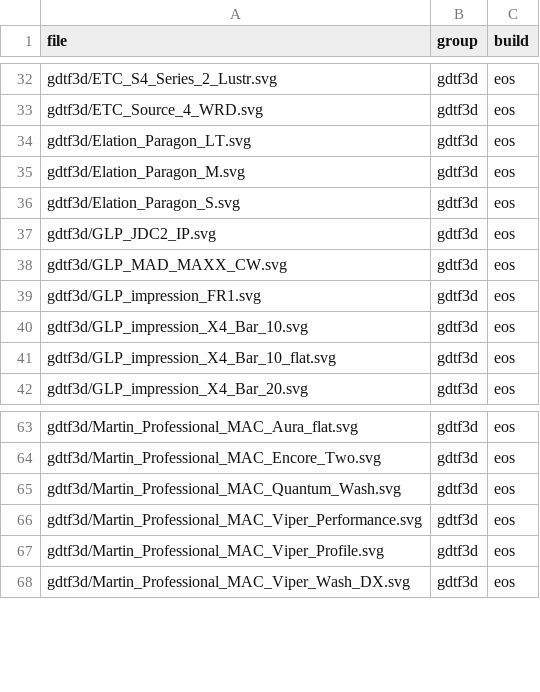
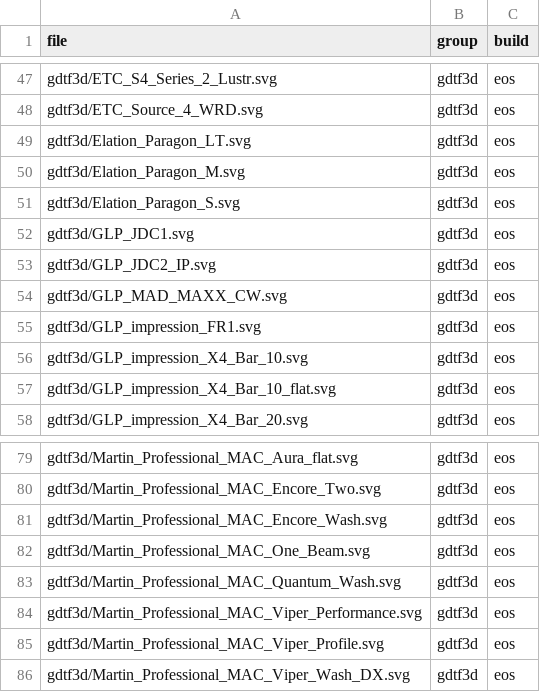
Before and after one commit to HFreni/eos-symbols, a CSV file: manifest.csv, drawn as a sheet; only a part is shown, gaps mark what is left out; the diff covers the shown part only.

Commit message:
Add MAC One Beam, MAC Encore Wash, ColorSource Spot; rebuild JDC1
Parts are now identified from what the geometry tree places rather than
from the Model list: an ACME Tornado declares a Head model that nothing
uses and puts its real heads on nodes named Head 1..10 pointing at a model
called Model. The JDC1 is rebuilt from an upload that ships base, yoke and
head instead of the two-mesh one that flattened to a rectangle.

```diff
--- a/manifest.csv
+++ b/manifest.csv
@@ -36,2 +51,3 @@ gdtf3d/Elation_Paragon_M.svg,gdtf3d,eos
 gdtf3d/Elation_Paragon_S.svg,gdtf3d,eos
+gdtf3d/GLP_JDC1.svg,gdtf3d,eos
 gdtf3d/GLP_JDC2_IP.svg,gdtf3d,eos
@@ -64,2 +80,4 @@ gdtf3d/Martin_Professional_MAC_Aura_flat.svg,gdtf3d,eos
 gdtf3d/Martin_Professional_MAC_Encore_Two.svg,gdtf3d,eos
+gdtf3d/Martin_Professional_MAC_Encore_Wash.svg,gdtf3d,eos
+gdtf3d/Martin_Professional_MAC_One_Beam.svg,gdtf3d,eos
 gdtf3d/Martin_Professional_MAC_Quantum_Wash.svg,gdtf3d,eos
```
Also changed, not shown: 15 added rows elsewhere in this file, 19 other files.
